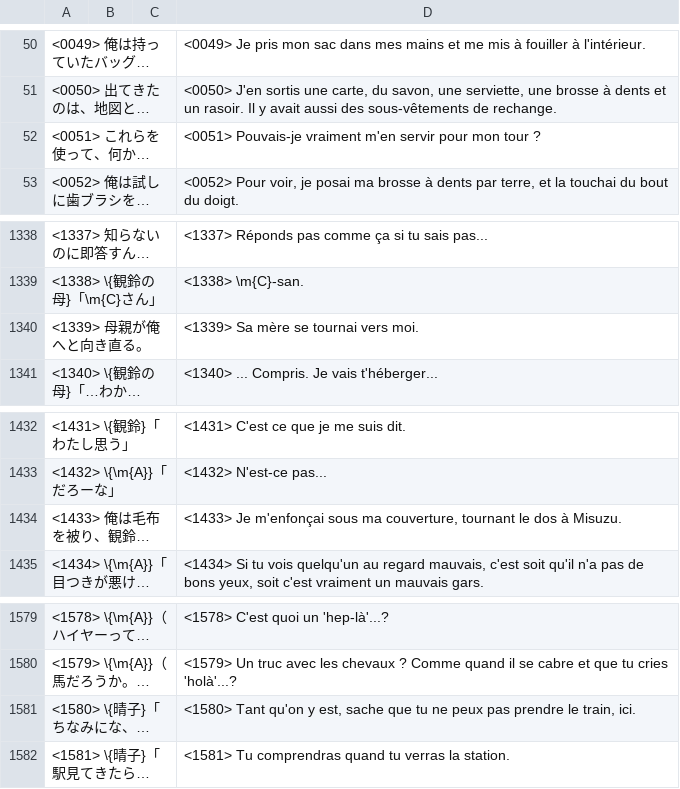
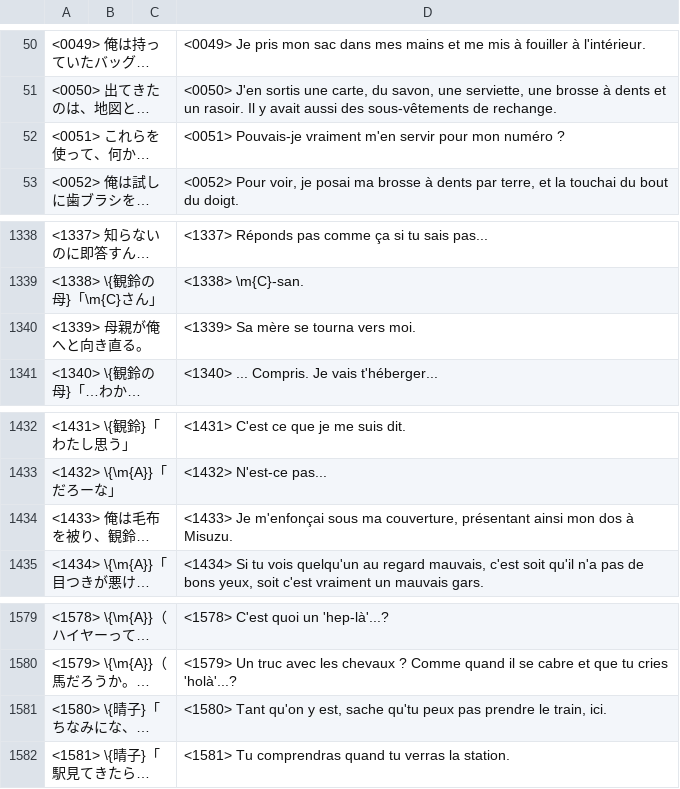
Before and after one commit to Pokroro/AIR_French, a CSV file: atraduire/arelire/atraduire_SEEN0180.utf.txt.csv, drawn as a sheet; only a part is shown, gaps mark what is left out; long unchanged cells end in …; the diff names each change by its address in the sheet, - before the commit and + after, or states it on an @@ line.

```diff
--- a/atraduire/arelire/atraduire_SEEN0180.utf.txt.csv
+++ b/atraduire/arelire/atraduire_SEEN0180.utf.txt.csv
-D52: …pour mon tour ?
+D52: …pour mon numéro ?
-D1340: <1339> Sa mère se tournai vers moi.
+D1340: <1339> Sa mère se tourna vers moi.
-D1434: …ma couverture, tournant le dos à…
+D1434: …ma couverture, présentant ainsi mon dos à…
-D1581: …est, sache que tu ne peux pas…
+D1581: …est, sache qu'tu peux pas…
```
Also changed, not shown: atraduire/arelire/atraduire_SEEN0170.utf.txt.csv, atraduire/arelire/atraduire_SEEN0190.utf.txt.csv, 6 other files.
